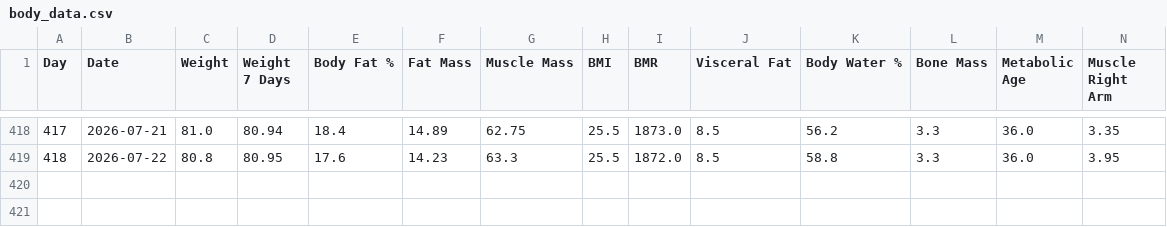
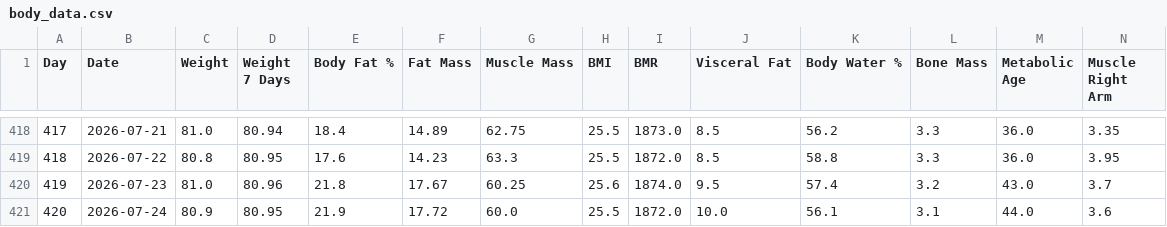
Before and after one commit to fitness-dashboard/fitness-dashboard, a CSV file: body_data.csv, drawn as a sheet; only a part is shown, gaps mark what is left out; rows hold the shown columns only; the diff names each change by its address in the sheet, - before the commit and + after, or states it on an @@ line.

```diff
--- a/body_data.csv
+++ b/body_data.csv
+row 420: 419 | 2026-07-23 | 81.0 | 80.96 | 21.8 | 17.67 | 60.25 | 25.6 | 1874.0 | 9.5 | 57.4 | 3.2 | 43.0 | 3.7
+row 421: 420 | 2026-07-24 | 80.9 | 80.95 | 21.9 | 17.72 | 60.0 | 25.5 | 1872.0 | 10.0 | 56.1 | 3.1 | 44.0 | 3.6
```
Also changed, not shown: daily_fitness_data.csv, nutrition_data.csv, 1 other file.
